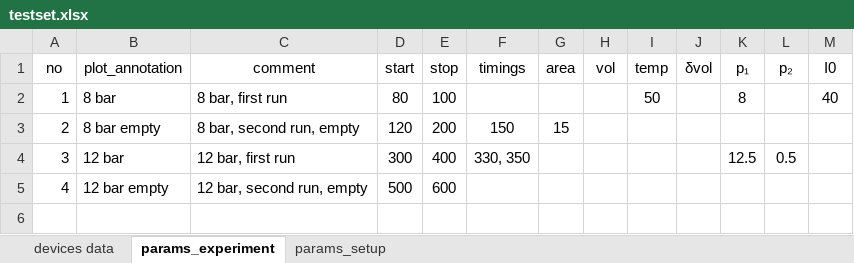
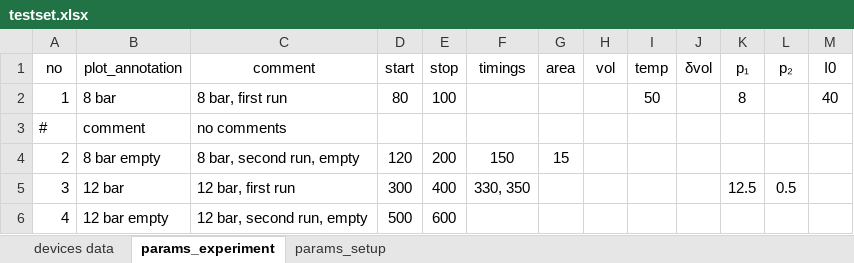
Before and after one commit to Eben60/GivEmXL.jl, an Excel workbook: data/testset.xlsx, sheet params_experiment, drawn as a sheet; values as stored, in another font and other column widths than the file's, no borders; the diff names each change by its address in the sheet, - before the commit and + after, or states it on an @@ line.

```diff
--- a/data/testset.xlsx (sheet params_experiment)
+++ b/data/testset.xlsx (sheet params_experiment)
+row 3: # | comment | no comments
```
Also changed, not shown: 7 other files.
